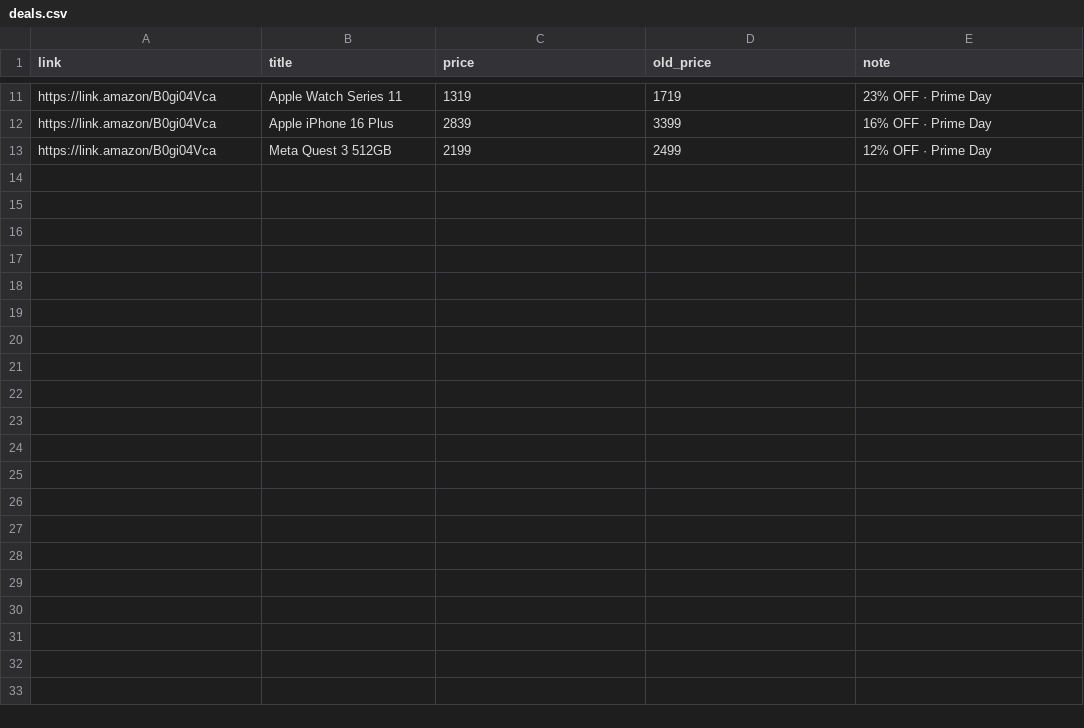
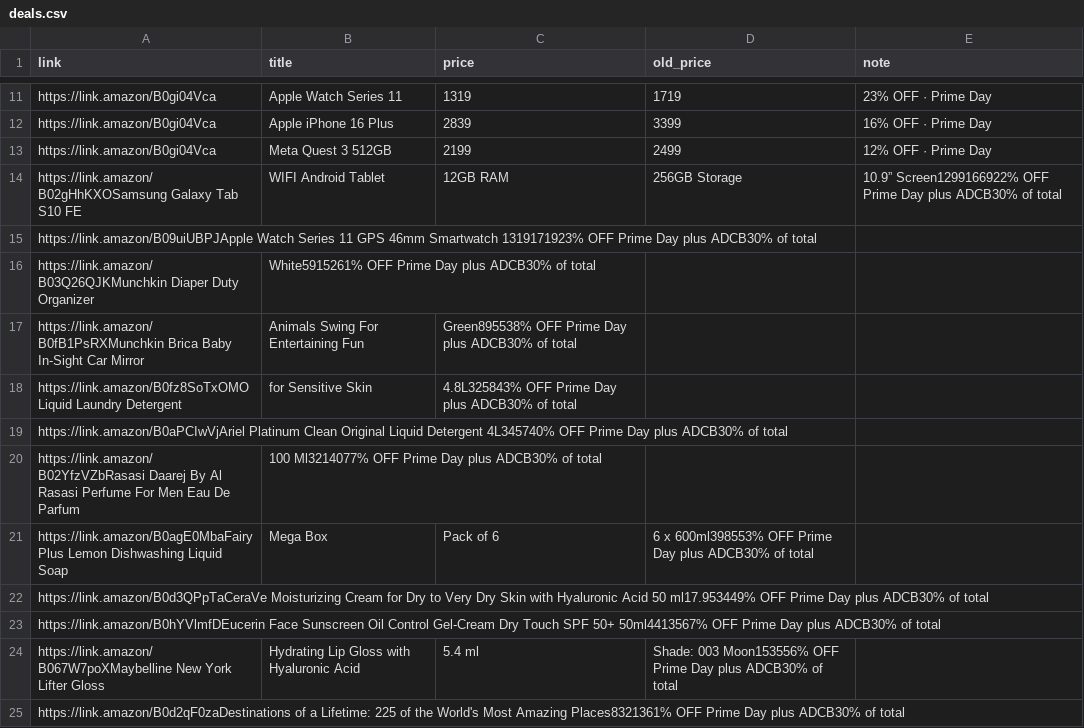
Before and after one commit to kashifsk-jpg/cravesave, a CSV file: deals.csv, drawn as a sheet; only a part is shown, gaps mark what is left out; the diff names each change by its address in the sheet, - before the commit and + after, or states it on an @@ line.

Commit message:
Add new deals to deals.csv for Prime Day

```diff
--- a/deals.csv
+++ b/deals.csv
+row 14: https://link.amazon/B02gHhKXOSamsung Galaxy Tab S10 FE | WIFI Android Tablet | 12GB RAM | 256GB Storage | 10.9” Screen1299166922% OFF Prime Day plus ADCB30% of total
+row 15: https://link.amazon/B09uiUBPJApple Watch Series 11 GPS 46mm Smartwatch 1319171923% OFF Prime Day plus ADCB30% of total
+row 16: https://link.amazon/B03Q26QJKMunchkin Diaper Duty Organizer | White5915261% OFF Prime Day plus ADCB30% of total
+row 17: https://link.amazon/B0fB1PsRXMunchkin Brica Baby In-Sight Car Mirror | Animals Swing For Entertaining Fun | Green895538% OFF Prime Day plus ADCB30% of total
+row 18: https://link.amazon/B0fz8SoTxOMO Liquid Laundry Detergent | for Sensitive Skin | 4.8L325843% OFF Prime Day plus ADCB30% of total
+row 19: https://link.amazon/B0aPCIwVjAriel Platinum Clean Original Liquid Detergent 4L345740% OFF Prime Day plus ADCB30% of total
+row 20: https://link.amazon/B02YfzVZbRasasi Daarej By Al Rasasi Perfume For Men Eau De Parfum | 100 Ml3214077% OFF Prime Day plus ADCB30% of total
+row 21: https://link.amazon/B0agE0MbaFairy Plus Lemon Dishwashing Liquid Soap | Mega Box | Pack of 6 | 6 x 600ml398553% OFF Prime Day plus ADCB30% of total
+row 22: https://link.amazon/B0d3QPpTaCeraVe Moisturizing Cream for Dry to Very Dry Skin with Hyaluronic Acid 50 ml17.953449% OFF Prime Day plus ADCB30% of total
+row 23: https://link.amazon/B0hYVlmfDEucerin Face Sunscreen Oil Control Gel-Cream Dry Touch SPF 50+ 50ml4413567% OFF Prime Day plus ADCB30% of total
+row 24: https://link.amazon/B067W7poXMaybelline New York Lifter Gloss | Hydrating Lip Gloss with Hyaluronic Acid | 5.4 ml | Shade: 003 Moon153556% OFF Prime Day plus ADCB30% of total
+row 25: https://link.amazon/B0d2qF0zaDestinations of a Lifetime: 225 of the World's Most Amazing Places8321361% OFF Prime Day plus ADCB30% of total
```
